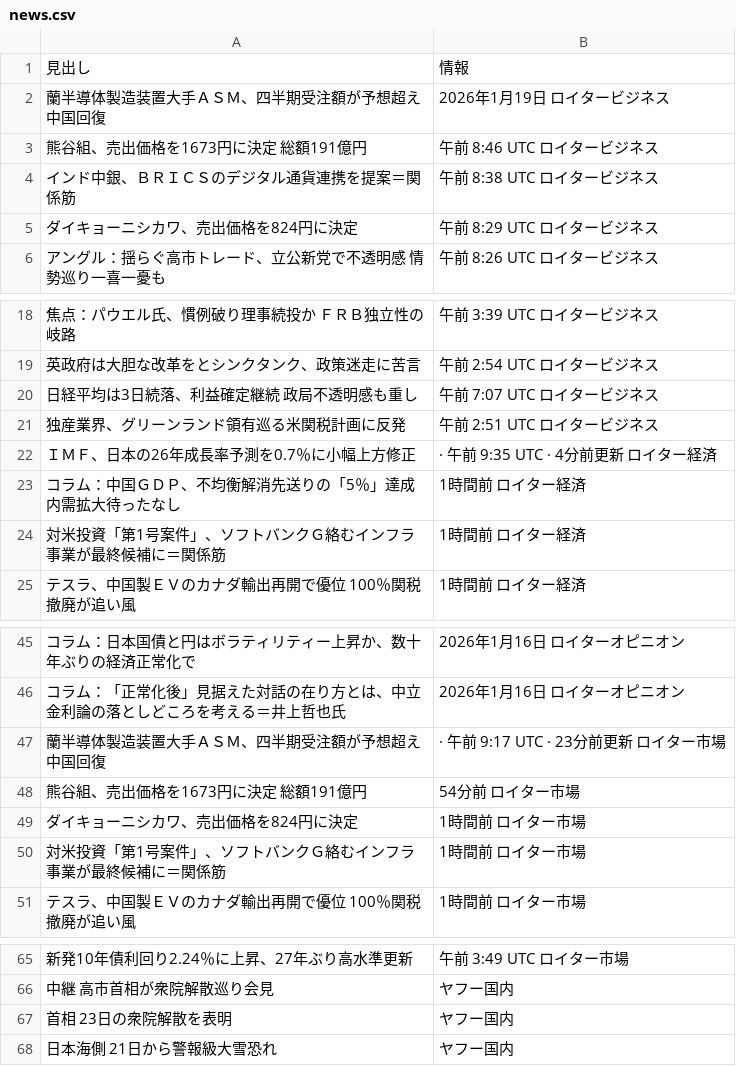
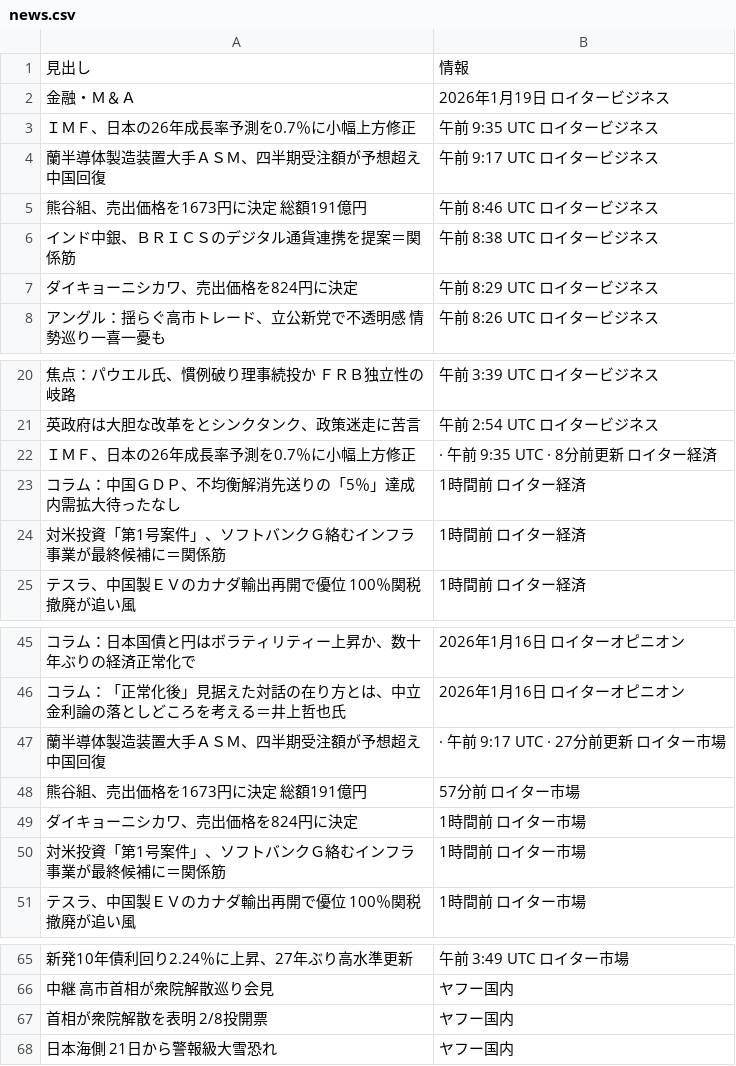
Before and after one commit to keroppa88/news, a CSV file: news.csv, drawn as a sheet; only a part is shown, gaps mark what is left out.

```diff
--- a/news.csv
+++ b/news.csv
@@ -1,3 +1,5 @@
 "見出し","情報"
-"蘭半導体製造装置大手ＡＳＭ、四半期受注額が予想超え　中国回復","2026年1月19日 ロイタービジネス"
+"金融・Ｍ＆Ａ","2026年1月19日 ロイタービジネス"
+"ＩＭＦ、日本の26年成長率予測を0.7％に小幅上方修正","午前 9:35 UTC ロイタービジネス"
+"蘭半導体製造装置大手ＡＳＭ、四半期受注額が予想超え　中国回復","午前 9:17 UTC ロイタービジネス"
 "熊谷組、売出価格を1673円に決定　総額191億円","午前 8:46 UTC ロイタービジネス"
@@ -19,5 +21,3 @@
 "英政府は大胆な改革をとシンクタンク、政策迷走に苦言","午前 2:54 UTC ロイタービジネス"
-"日経平均は3日続落、利益確定継続　政局不透明感も重し","午前 7:07 UTC ロイタービジネス"
-"独産業界、グリーンランド領有巡る米関税計画に反発","午前 2:51 UTC ロイタービジネス"
-"ＩＭＦ、日本の26年成長率予測を0.7％に小幅上方修正","· 午前 9:35 UTC · 4分前更新 ロイター経済"
+"ＩＭＦ、日本の26年成長率予測を0.7％に小幅上方修正","· 午前 9:35 UTC · 8分前更新 ロイター経済"
 "コラム：中国ＧＤＰ、不均衡解消先送りの「5％」達成　内需拡大待ったなし","1時間前 ロイター経済"
@@ -46,4 +46,4 @@
 "コラム：「正常化後」見据えた対話の在り方とは、中立金利論の落としどころを考える＝井上哲也氏","2026年1月16日 ロイターオピニオン"
-"蘭半導体製造装置大手ＡＳＭ、四半期受注額が予想超え　中国回復","· 午前 9:17 UTC · 23分前更新 ロイター市場"
-"熊谷組、売出価格を1673円に決定　総額191億円","54分前 ロイター市場"
+"蘭半導体製造装置大手ＡＳＭ、四半期受注額が予想超え　中国回復","· 午前 9:17 UTC · 27分前更新 ロイター市場"
+"熊谷組、売出価格を1673円に決定　総額191億円","57分前 ロイター市場"
 "ダイキョーニシカワ、売出価格を824円に決定","1時間前 ロイター市場"
@@ -66,3 +66,3 @@
 "中継 高市首相が衆院解散巡り会見","ヤフー国内"
-"首相 23日の衆院解散を表明","ヤフー国内"
+"首相が衆院解散を表明 2/8投開票","ヤフー国内"
 "日本海側 21日から警報級大雪恐れ","ヤフー国内"
```
Also changed, not shown: news_r_buisiness.csv, news_r_keizai.csv, 7 other files.
